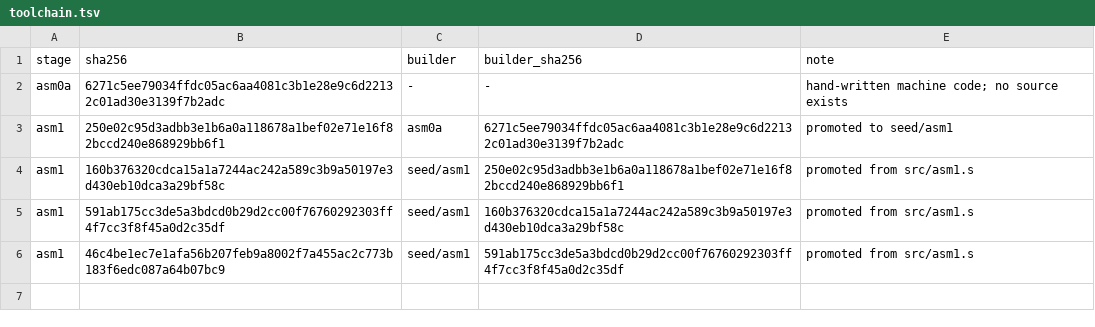
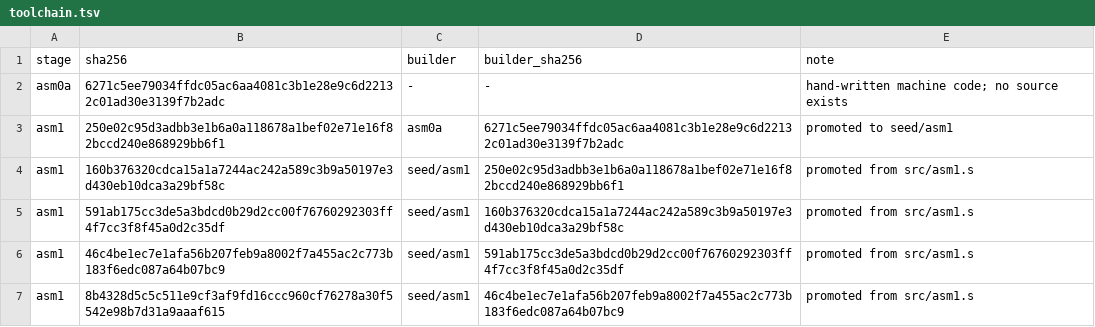
Before and after one commit to saxeum/asm-bootstrap, a TSV file: docs/toolchain.tsv, drawn as a sheet; the diff names each change by its address in the sheet, - before the commit and + after, or states it on an @@ line.

```diff
--- a/docs/toolchain.tsv
+++ b/docs/toolchain.tsv
+row 7: asm1 | 8b4328d5c5c511e9cf3af9fd16ccc960cf76278a30f5542e98b7d31a9aaaf615 | seed/asm1 | 46c4be1ec7e1afa56b207feb9a8002f7a455ac2c773b183f6edc087a64b07bc9 | promoted from src/asm1.s
```
Also changed, not shown: docs/provenance.tsv, 7 other files.
